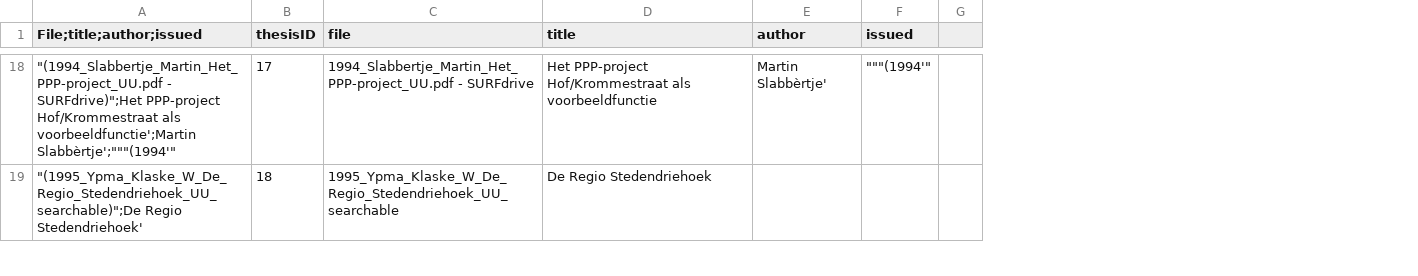
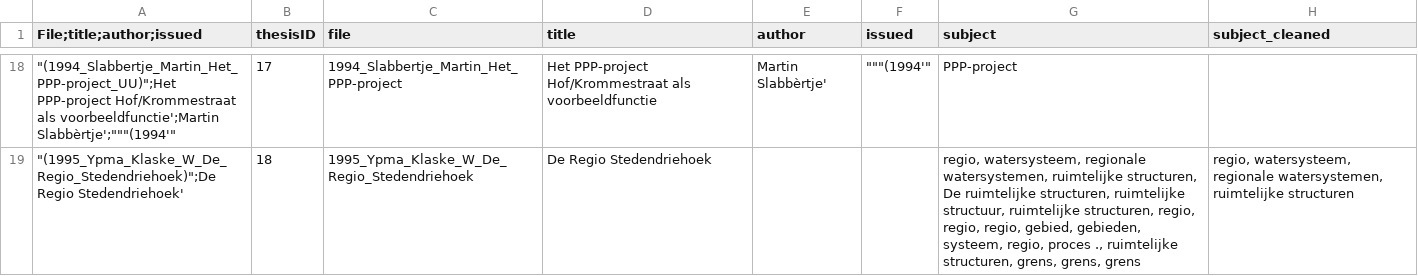
Before and after one commit to carmelsuchard/GIMA_thesis, a CSV file: code/data_cleaning/annotations_summary_manually_edited.csv, drawn as a sheet; only a part is shown, gaps mark what is left out; removed rows and columns are numbered as before the commit, all else as after; the diff covers the shown part only; the diff names each change by its address in the sheet, - before the commit and + after, or states it on an @@ line.

```diff
--- a/code/data_cleaning/annotations_summary_manually_edited.csv
+++ b/code/data_cleaning/annotations_summary_manually_edited.csv
-column G, empty
+column G (subject), rows 18-19: PPP-project | regio, watersysteem, regionale watersystemen, ruimtelijke structuren, De ruimtelijke structuren, ruimtelijke structuur, ruimtelijke structuren, regio, regio, regio, gebied, gebieden, systeem, regio, proces ., ruimtelijke structuren, grens, grens, grens
+column H (subject_cleaned), row 19: regio, watersysteem, regionale watersystemen, ruimtelijke structuren
-A18 (File;title;author;issued): "(1994_Slabbertje_Martin_Het_PPP-project_UU.pdf - SURFdrive)";Het PPP-project Hof/Krommestraat…
+A18 (File;title;author;issued): "(1994_Slabbertje_Martin_Het_PPP-project_UU)";Het PPP-project Hof/Krommestraat…
-C18 (file): 1994_Slabbertje_Martin_Het_PPP-project_UU.pdf - SURFdrive
+C18 (file): 1994_Slabbertje_Martin_Het_PPP-project
-A19 (File;title;author;issued): "(1995_Ypma_Klaske_W_De_Regio_Stedendriehoek_UU_searchable)";De Regio Stedendriehoek'
+A19 (File;title;author;issued): "(1995_Ypma_Klaske_W_De_Regio_Stedendriehoek)";De Regio Stedendriehoek'
-C19 (file): 1995_Ypma_Klaske_W_De_Regio_Stedendriehoek_UU_searchable
+C19 (file): 1995_Ypma_Klaske_W_De_Regio_Stedendriehoek
```
Also changed, not shown: 4 added rows and 33 edited cells elsewhere in this file, 52 other files.
